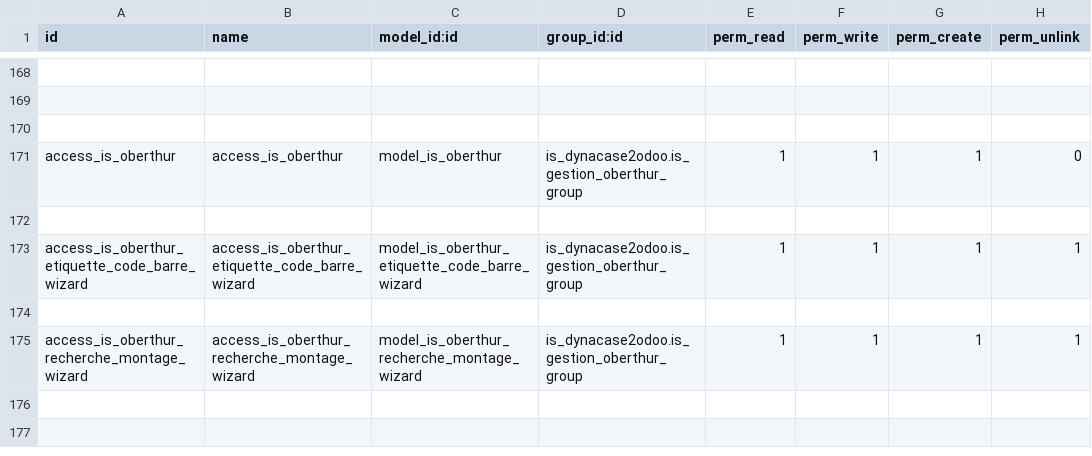
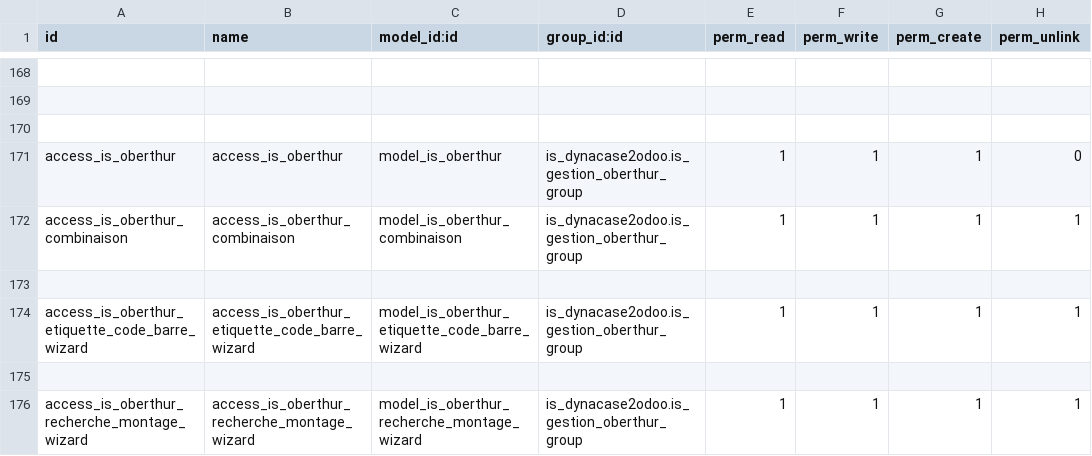
Before and after one commit to tonygalmiche/is_dynacase2odoo, a CSV file: security/ir.model.access.csv, drawn as a sheet; only a part is shown, gaps mark what is left out; the diff names each change by its address in the sheet, - before the commit and + after, or states it on an @@ line.

```diff
--- a/security/ir.model.access.csv
+++ b/security/ir.model.access.csv
+row 172: access_is_oberthur_combinaison | access_is_oberthur_combinaison | model_is_oberthur_combinaison | is_dynacase2odoo.is_gestion_oberthur_group | 1 | 1 | 1 | 1
```
Also changed, not shown: 5 other files.
